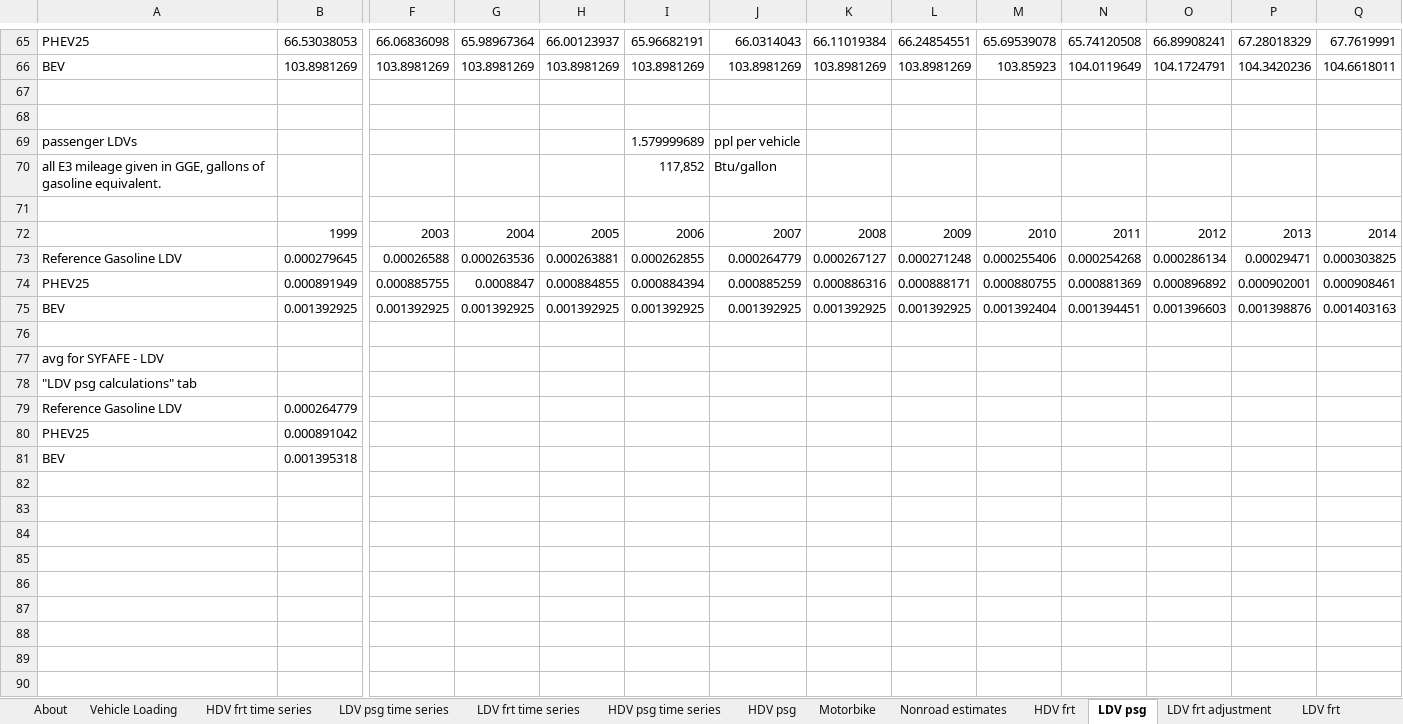
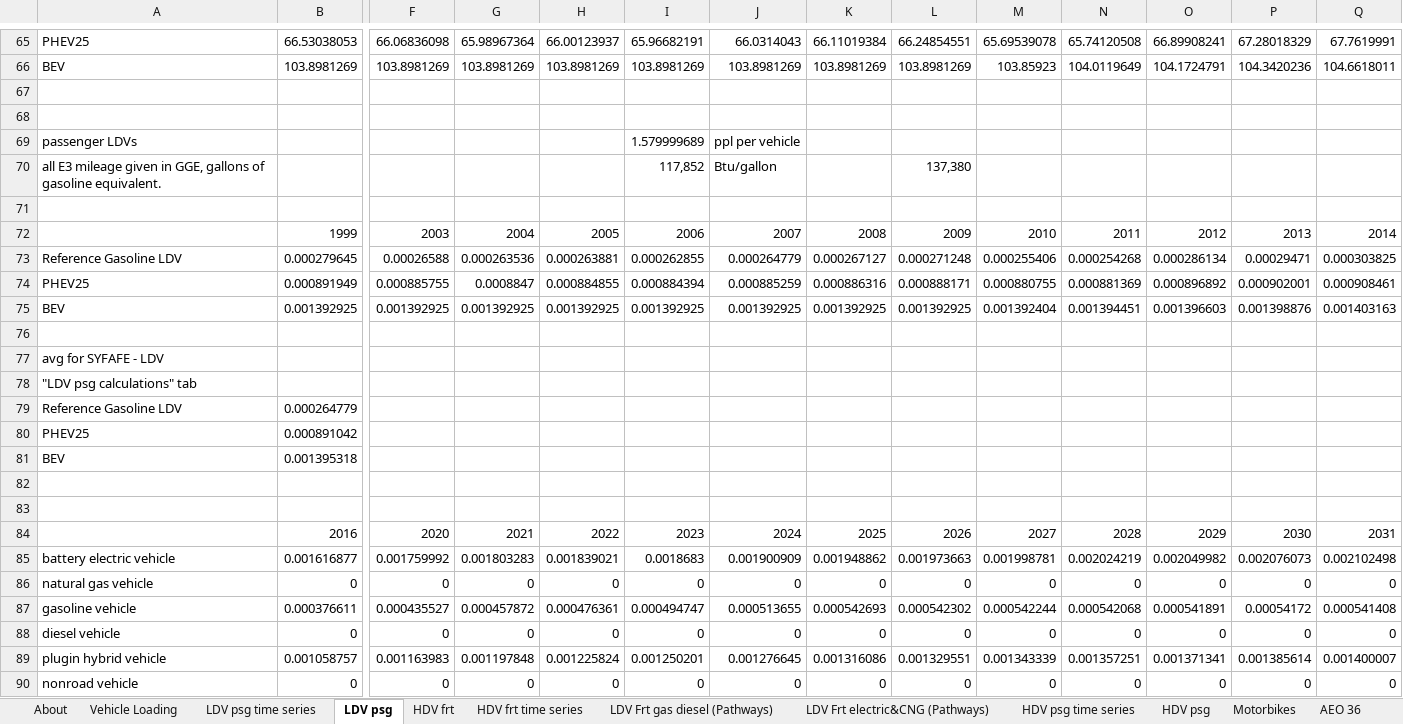
Before and after one commit to EnergyInnovation/eps-california, an Excel workbook: InputData/trans/BNVFE/BAU New Veh Fuel Economy.xlsx, sheet LDV psg, drawn as a sheet; only a part is shown, gaps mark what is left out; values as stored, in another font and other column widths than the file's, no borders; removed rows and columns are numbered as before the commit, all else as after; rows hold the shown columns only; the diff names each change by its address in the sheet, - before the commit and + after, or states it on an @@ line.

```diff
--- a/InputData/trans/BNVFE/BAU New Veh Fuel Economy.xlsx (sheet LDV psg)
+++ b/InputData/trans/BNVFE/BAU New Veh Fuel Economy.xlsx (sheet LDV psg)
-sheet tab: LDV frt adjustment
+sheet tab: LDV Frt gas diesel (Pathways)
-sheet tab: LDV frt
+sheet tab: LDV Frt electric&CNG (Pathways)
-sheet tab: LDV frt time series
-sheet tab: Motorbike
+sheet tab: Motorbikes
+sheet tab: AEO 36
@@ sheet tab order changed: About | Vehicle Loading | LDV psg time series | LDV psg | HDV frt | HDV frt time series | LDV Frt gas diesel (Pathways) | LDV Frt electric&CNG (Pathways) | HDV psg time series | HDV psg | Motorbikes | AEO 36 @@
-L70: (empty)
+L70: 137,380
-row 78: "LDV psg calculations" tab
-row 79: Reference Gasoline LDV | 0.000264779
-row 80: PHEV25 | 0.000891042
-row 81: BEV | 0.001395318
+row 78: "LDV psg calculations" tab
+row 79: Reference Gasoline LDV | 0.000264779
+row 80: PHEV25 | 0.000891042
+row 81: BEV | 0.001395318
+row 82: (empty)
+row 83: (empty)
+row 84:  | 2016 | 2020 | 2021 | 2022 | 2023 | 2024 | 2025 | 2026 | 2027 | 2028 | 2029 | 2030 | 2031
+row 85: battery electric vehicle | 0.001616877 | 0.001759992 | 0.001803283 | 0.001839021 | 0.0018683 | 0.001900909 | 0.001948862 | 0.001973663 | 0.001998781 | 0.002024219 | 0.002049982 | 0.002076073 | 0.002102498
+row 86: natural gas vehicle | 0 | 0 | 0 | 0 | 0 | 0 | 0 | 0 | 0 | 0 | 0 | 0 | 0
+row 87: gasoline vehicle | 0.000376611 | 0.000435527 | 0.000457872 | 0.000476361 | 0.000494747 | 0.000513655 | 0.000542693 | 0.000542302 | 0.000542244 | 0.000542068 | 0.000541891 | 0.00054172 | 0.000541408
+row 88: diesel vehicle | 0 | 0 | 0 | 0 | 0 | 0 | 0 | 0 | 0 | 0 | 0 | 0 | 0
+row 89: plugin hybrid vehicle | 0.001058757 | 0.001163983 | 0.001197848 | 0.001225824 | 0.001250201 | 0.001276645 | 0.001316086 | 0.001329551 | 0.001343339 | 0.001357251 | 0.001371341 | 0.001385614 | 0.001400007
+row 90: nonroad vehicle | 0 | 0 | 0 | 0 | 0 | 0 | 0 | 0 | 0 | 0 | 0 | 0 | 0
```
Also changed, not shown: sheet BNVFE-motorbikes-psgr, sheet BNVFE-LDVs-psgr, sheet BNVFE-motorbikes-frgt, sheet About, sheet LDV Frt gas diesel (Pathways), other sheet tabs, formulas that keep their value, charts or pictures, InputData/elec/DRC/Demand Response Capacity.xlsx, InputData/trans/SoCDTtiNTY/Share of Cargo Dist Transported that is New This Year.xlsx, 5 other files.
